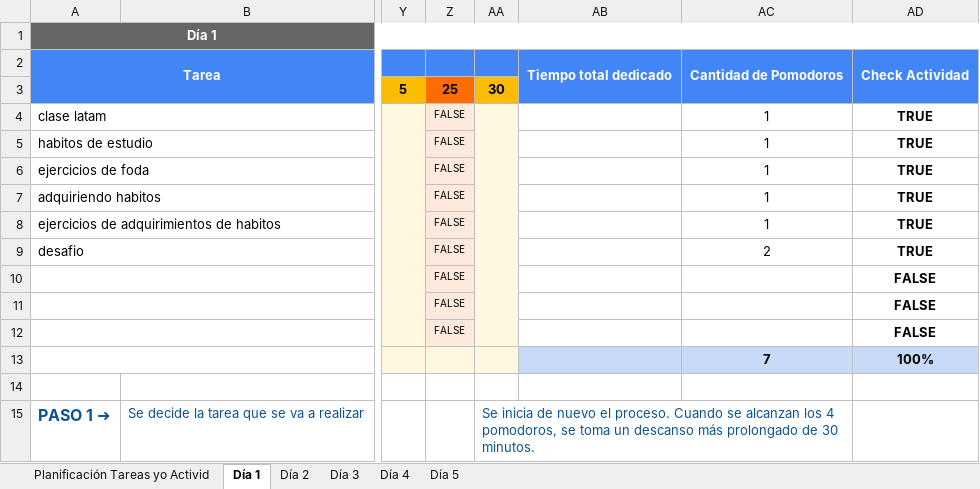
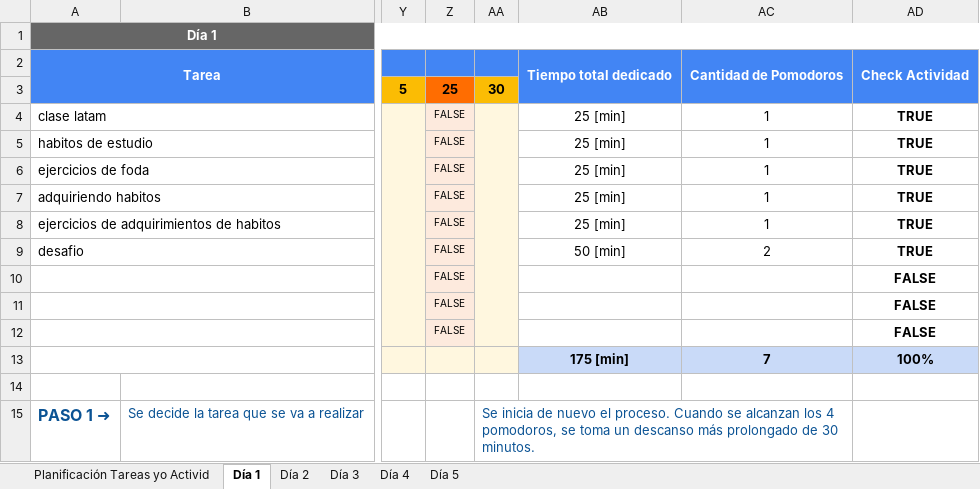
Before and after one commit to JManzanilla/programacion-web, an Excel workbook: latam/10. Apoyo Desafío - Pomodoro.xlsx, sheet Día 1, drawn as a sheet; only a part is shown, gaps mark what is left out; values as stored, in another font and other column widths than the file's, no borders; charts and pictures not drawn; the diff names each change by its address in the sheet, - before the commit and + after, or states it on an @@ line.

```diff
--- a/latam/10. Apoyo Desafío - Pomodoro.xlsx (sheet Día 1)
+++ b/latam/10. Apoyo Desafío - Pomodoro.xlsx (sheet Día 1)
-AB4:AB8: (empty)
+AB4:AB8: 25 [min]
-AB9: (empty)
+AB9: 50 [min]
-AB13: (empty)
+AB13: 175 [min]
```
Also changed, not shown: 58 other files.
